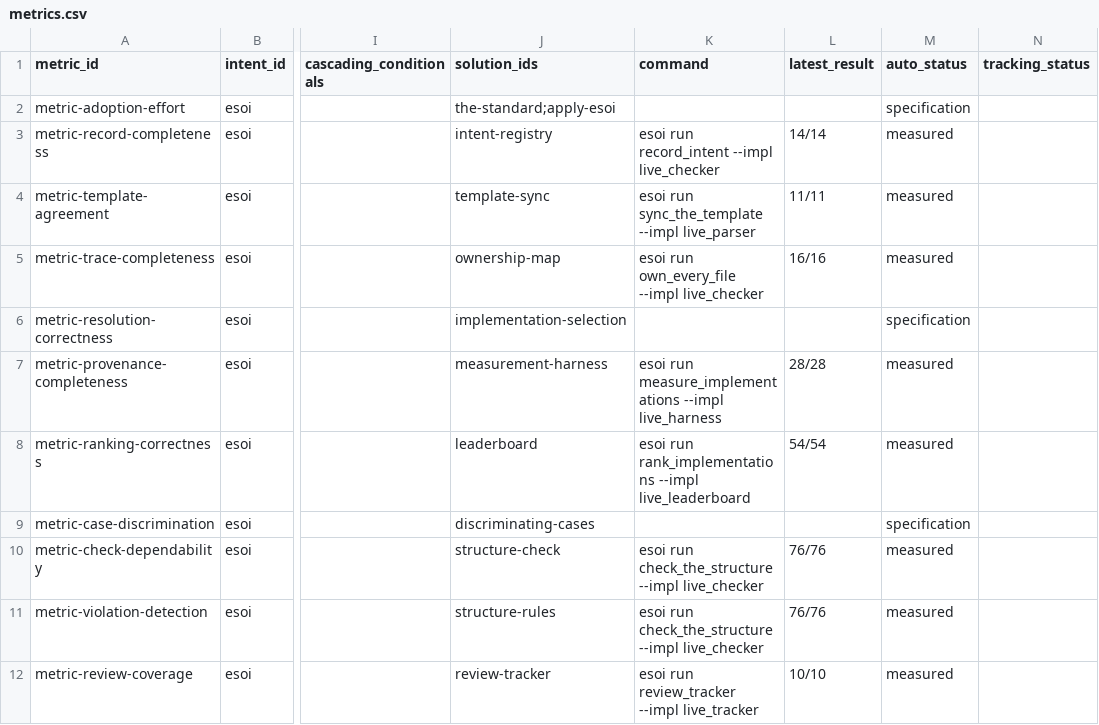
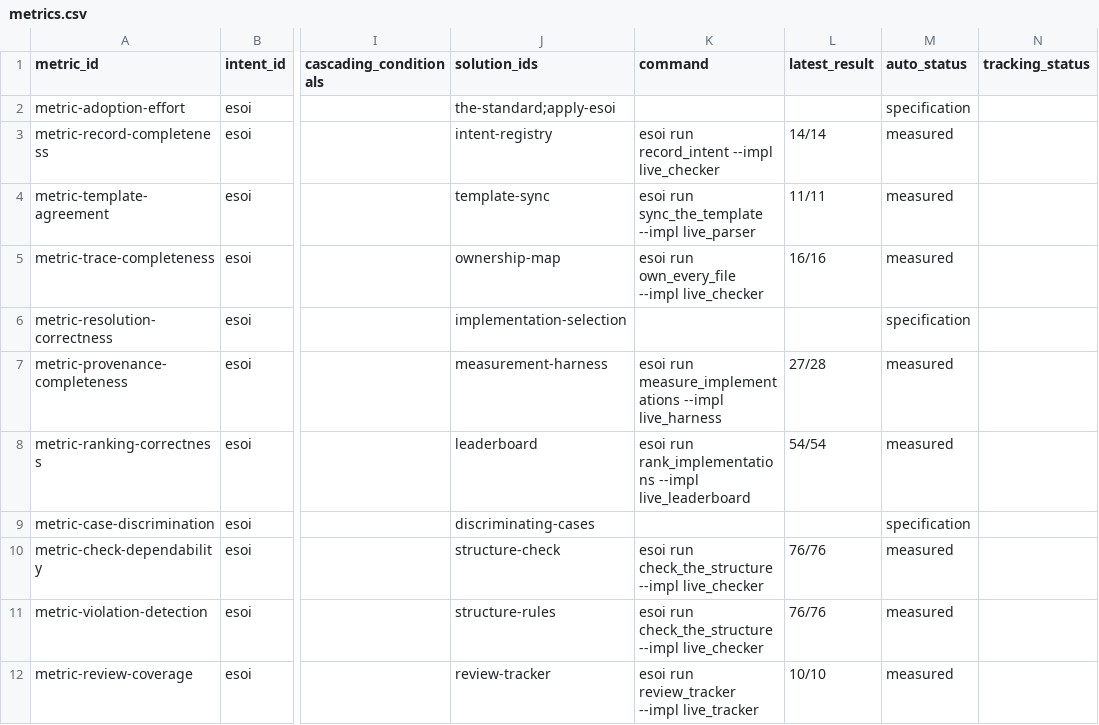
Before and after one commit to JoshuaMathias/evolvable-structure, a CSV file: esoi/tracker/metrics.csv, drawn as a sheet; only a part is shown, gaps mark what is left out; the diff names each change by its address in the sheet, - before the commit and + after, or states it on an @@ line.

```diff
--- a/esoi/tracker/metrics.csv
+++ b/esoi/tracker/metrics.csv
-L7 (latest_result): 28/28
+L7 (latest_result): 27/28
```
Also changed, not shown: implementations/python/evaluation/components/per_case.csv, implementations/python/evaluation/components/results.csv.
